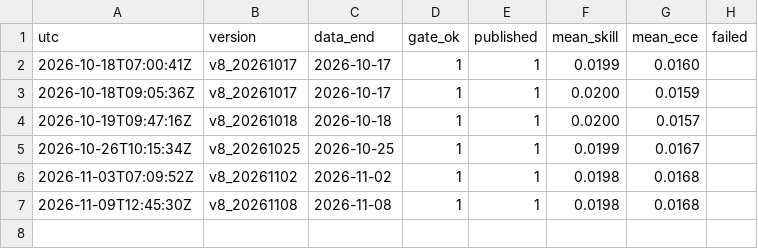
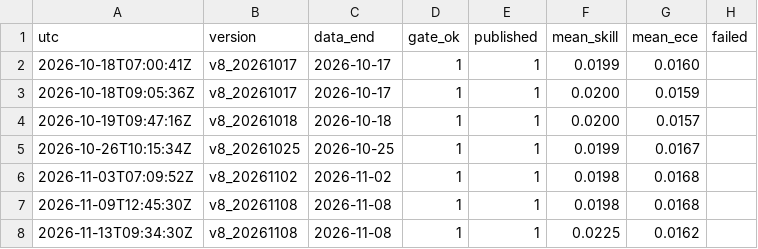
Before and after one commit to tonticha9/Prediction-picks, a CSV file: shadow/retrain_log.csv, drawn as a sheet.

```diff
--- a/shadow/retrain_log.csv
+++ b/shadow/retrain_log.csv
@@ -7 +7,2 @@ utc,version,data_end,gate_ok,published,mean_skill,mean_ece,failed
 2026-11-09T12:45:30Z,v8_20261108,2026-11-08,1,1,0.0198,0.0168,
+2026-11-13T09:34:30Z,v8_20261108,2026-11-08,1,1,0.0225,0.0162,
```
